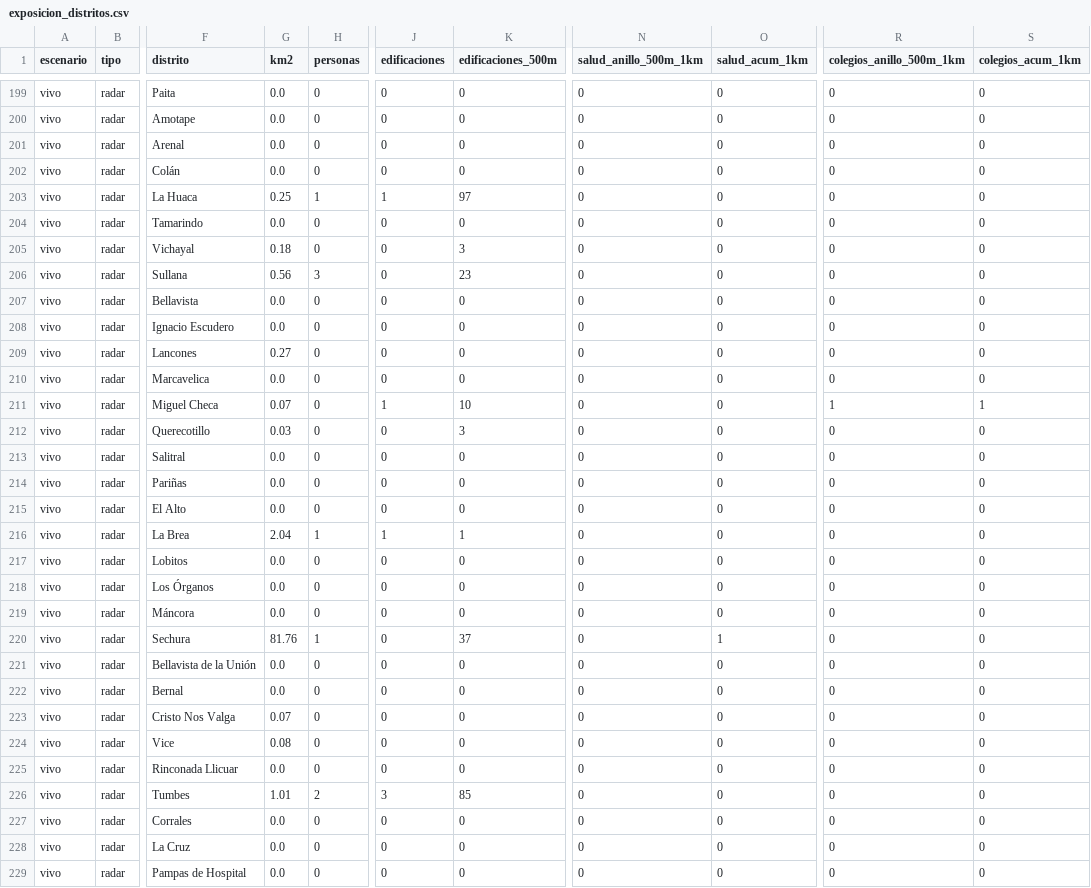
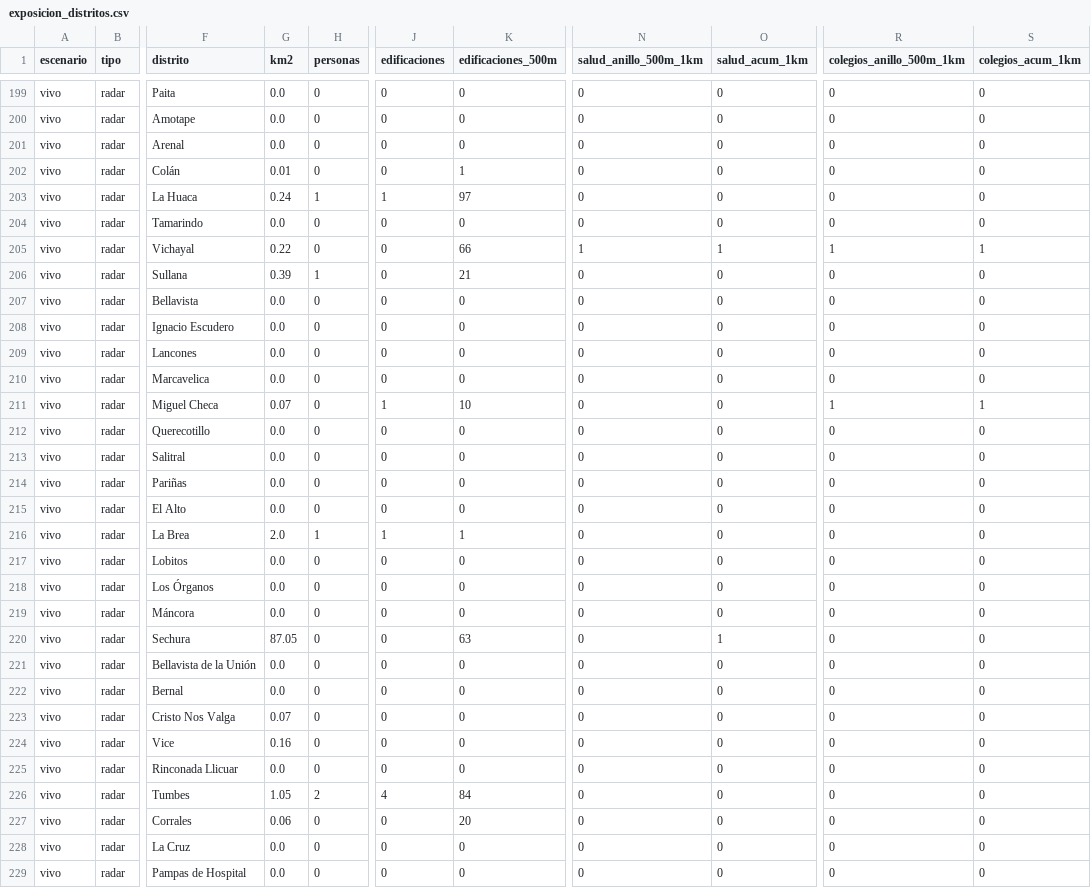
Before and after one commit to MaykolRamirez/FENOMENO-PREDI, a CSV file: dashboard/data/descargas/exposicion_distritos.csv, drawn as a sheet; only a part is shown, gaps mark what is left out; the diff covers the shown part only; the diff names each change by its address in the sheet, - before the commit and + after, or states it on an @@ line.

```diff
--- a/dashboard/data/descargas/exposicion_distritos.csv
+++ b/dashboard/data/descargas/exposicion_distritos.csv
-G202 (km2): 0.0
+G202 (km2): 0.01
-K202 (edificaciones_500m): 0
+K202 (edificaciones_500m): 1
-G203 (km2): 0.25
+G203 (km2): 0.24
-G205 (km2): 0.18
+G205 (km2): 0.22
-K205 (edificaciones_500m): 3
+K205 (edificaciones_500m): 66
-N205 (salud_anillo_500m_1km): 0
+N205 (salud_anillo_500m_1km): 1
-O205 (salud_acum_1km): 0
+O205 (salud_acum_1km): 1
-R205 (colegios_anillo_500m_1km): 0
+R205 (colegios_anillo_500m_1km): 1
-S205 (colegios_acum_1km): 0
+S205 (colegios_acum_1km): 1
-G206 (km2): 0.56
+G206 (km2): 0.39
-H206 (personas): 3
+H206 (personas): 1
-K206 (edificaciones_500m): 23
+K206 (edificaciones_500m): 21
-G209 (km2): 0.27
+G209 (km2): 0.0
-G212 (km2): 0.03
+G212 (km2): 0.0
-K212 (edificaciones_500m): 3
+K212 (edificaciones_500m): 0
-G216 (km2): 2.04
+G216 (km2): 2.0
-G220 (km2): 81.76
+G220 (km2): 87.05
-H220 (personas): 1
+H220 (personas): 0
-K220 (edificaciones_500m): 37
+K220 (edificaciones_500m): 63
-G224 (km2): 0.08
+G224 (km2): 0.16
-G226 (km2): 1.01
+G226 (km2): 1.05
-J226 (edificaciones): 3
+J226 (edificaciones): 4
-K226 (edificaciones_500m): 85
+K226 (edificaciones_500m): 84
-G227 (km2): 0.0
+G227 (km2): 0.06
-K227 (edificaciones_500m): 0
+K227 (edificaciones_500m): 20
```
Also changed, not shown: 14 edited cells elsewhere in this file, data/versiones/manifiesto.csv, 10 other files.
